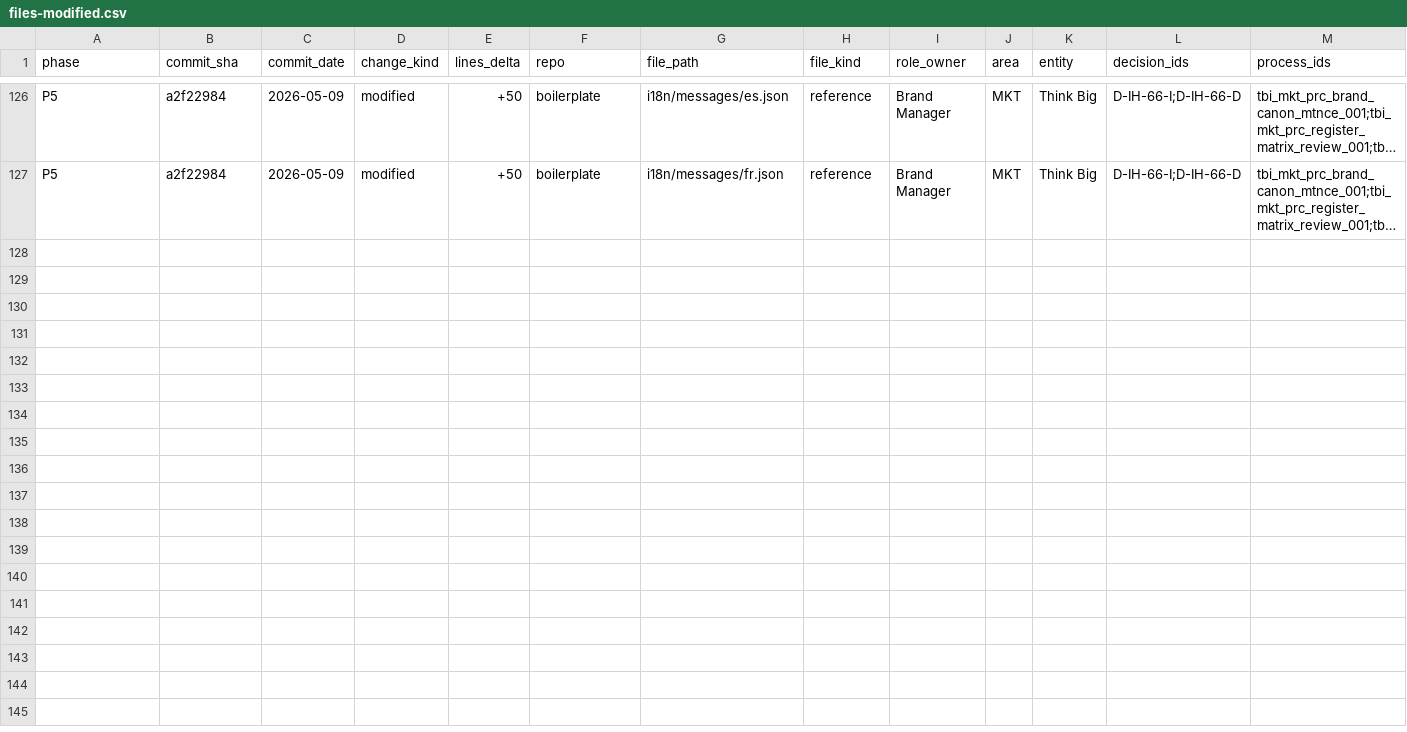
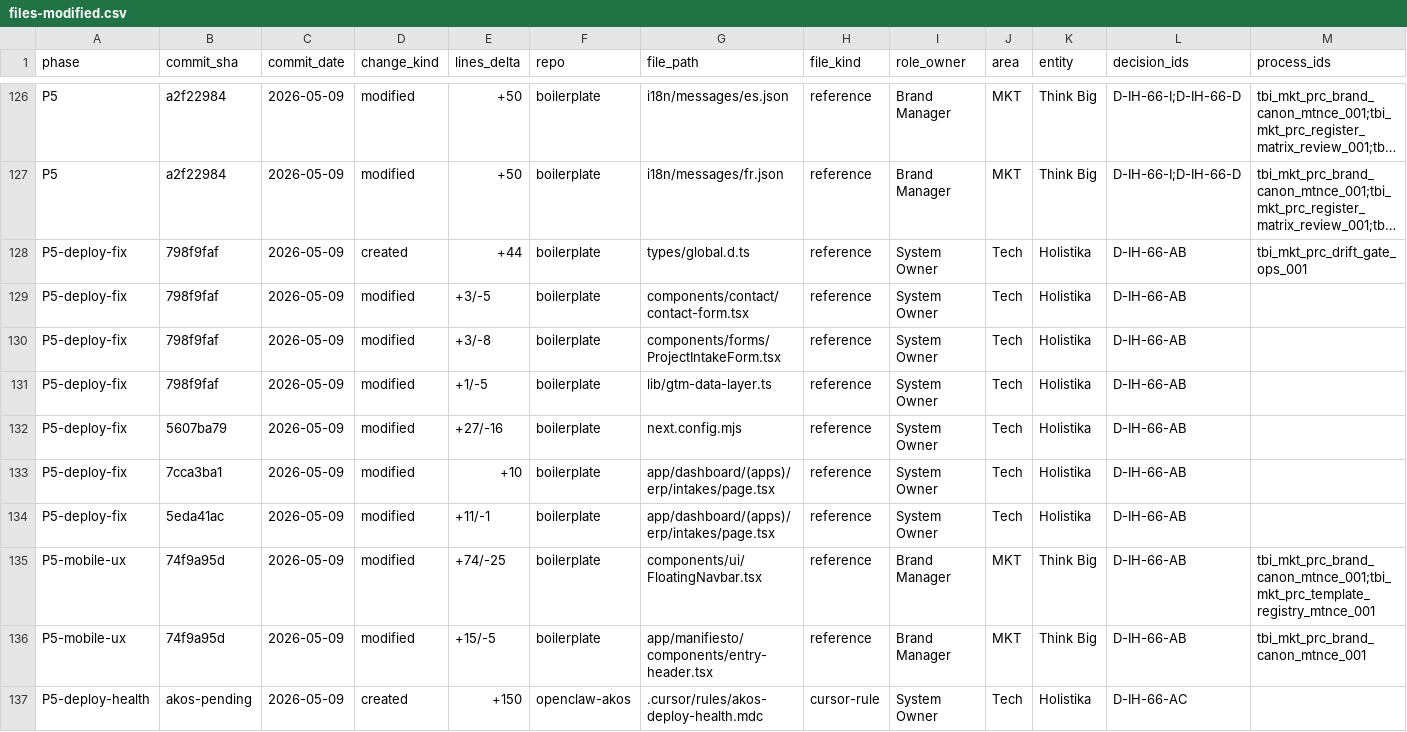
Before and after one commit to FraysaXII/openclaw-akos, a CSV file: docs/wip/planning/66-brand-vision-ops-sweep/files-modified.csv, drawn as a sheet; only a part is shown, gaps mark what is left out; long unchanged cells end in …; rows hold the shown columns only; the diff names each change by its address in the sheet, - before the commit and + after, or states it on an @@ line.

Commit message:
I66 P5 increment 6: Vercel deploy-fix + mobile UX + recurrent CICD rule
Operator surfaced 'all deployments in Vercel failed'. Diagnosed via
user-vercel MCP. boilerplate had 16/20 ERROR; hlk-erp 20/20 READY.

5 sequential build failures fixed in boilerplate (D-IH-66-AB):
- TypeScript declaration-merge (Window.gtag duplicates) -> canonical
  types/global.d.ts. Boilerplate 798f9faf.
- Sentry CLI 504 timeout -> errorHandler + skip-on-preview via
  VERCEL_ENV check. Saves 60-180s/preview. Boilerplate 5607ba79.
- Static prerender (Supabase createClient at module load) -> lazy
  singleton getIntakeQueries(). Boilerplate 5eda41ac.

Build now passes 74f9a95d in 2m44s (operator <2min target near met).

Mobile UX fixes (boilerplate 74f9a95d) caught by browser-use multi-
viewport smoke test:
- FloatingNavbar: hidden md:flex desktop + flex md:hidden mobile pill
  with hamburger + slide-down drawer.
- /manifiesto secondary bar: pt-16 md:pt-20 + Share/Bookmark
  hidden sm:flex per operator UX feedback.

Visual smoke confirmed desktop + EN/ES/FR locales clean.

AKOS new cursor rule akos-deploy-health.mdc (D-IH-66-AC):
- Tool-selection table (Impeccable design-time vs Playwright vs
  browser-use vs Vercel/Render MCP polling).
- 4-step smoke checklist.
- 5 catalogued build-failure patterns with canonical fixes.

files-modified.csv: 12 new rows.

Cumulative I66 decisions: 26 of 20+ (now D-IH-66-AB + D-IH-66-AC).

```diff
--- a/docs/wip/planning/66-brand-vision-ops-sweep/files-modified.csv
+++ b/docs/wip/planning/66-brand-vision-ops-sweep/files-modified.csv
+row 128: P5-deploy-fix | 798f9faf | 2026-05-09 | created | +44 | boilerplate | types/global.d.ts | reference | System Owner | Tech | Holistika | D-IH-66-AB | tbi_mkt_prc_drift_gate_ops_001
+row 129: P5-deploy-fix | 798f9faf | 2026-05-09 | modified | +3/-5 | boilerplate | components/contact/contact-form.tsx | reference | System Owner | Tech | Holistika | D-IH-66-AB
+row 130: P5-deploy-fix | 798f9faf | 2026-05-09 | modified | +3/-8 | boilerplate | components/forms/ProjectIntakeForm.tsx | reference | System Owner | Tech | Holistika | D-IH-66-AB
+row 131: P5-deploy-fix | 798f9faf | 2026-05-09 | modified | +1/-5 | boilerplate | lib/gtm-data-layer.ts | reference | System Owner | Tech | Holistika | D-IH-66-AB
+row 132: P5-deploy-fix | 5607ba79 | 2026-05-09 | modified | +27/-16 | boilerplate | next.config.mjs | reference | System Owner | Tech | Holistika | D-IH-66-AB
+row 133: P5-deploy-fix | 7cca3ba1 | 2026-05-09 | modified | +10 | boilerplate | app/dashboard/(apps)/erp/intakes/page.tsx | reference | System Owner | Tech | Holistika | D-IH-66-AB
+row 134: P5-deploy-fix | 5eda41ac | 2026-05-09 | modified | +11/-1 | boilerplate | app/dashboard/(apps)/erp/intakes/page.tsx | reference | System Owner | Tech | Holistika | D-IH-66-AB
+row 135: P5-mobile-ux | 74f9a95d | 2026-05-09 | modified | +74/-25 | boilerplate | components/ui/FloatingNavbar.tsx | reference | Brand Manager | MKT | Think Big | D-IH-66-AB | tbi_mkt_prc_brand_canon_mtnce_001;tbi_mkt_prc_template_registry_mtnce_001
+row 136: P5-mobile-ux | 74f9a95d | 2026-05-09 | modified | +15/-5 | boilerplate | app/manifiesto/components/entry-header.tsx | reference | Brand Manager | MKT | Think Big | D-IH-66-AB | tbi_mkt_prc_brand_canon_mtnce_001
+row 137: P5-deploy-health | akos-pending | 2026-05-09 | created | +150 | openclaw-akos | .cursor/rules/akos-deploy-health.mdc | cursor-rule | System Owner | Tech | Holistika | D-IH-66-AC
```
Also changed, not shown: 2 other files.
